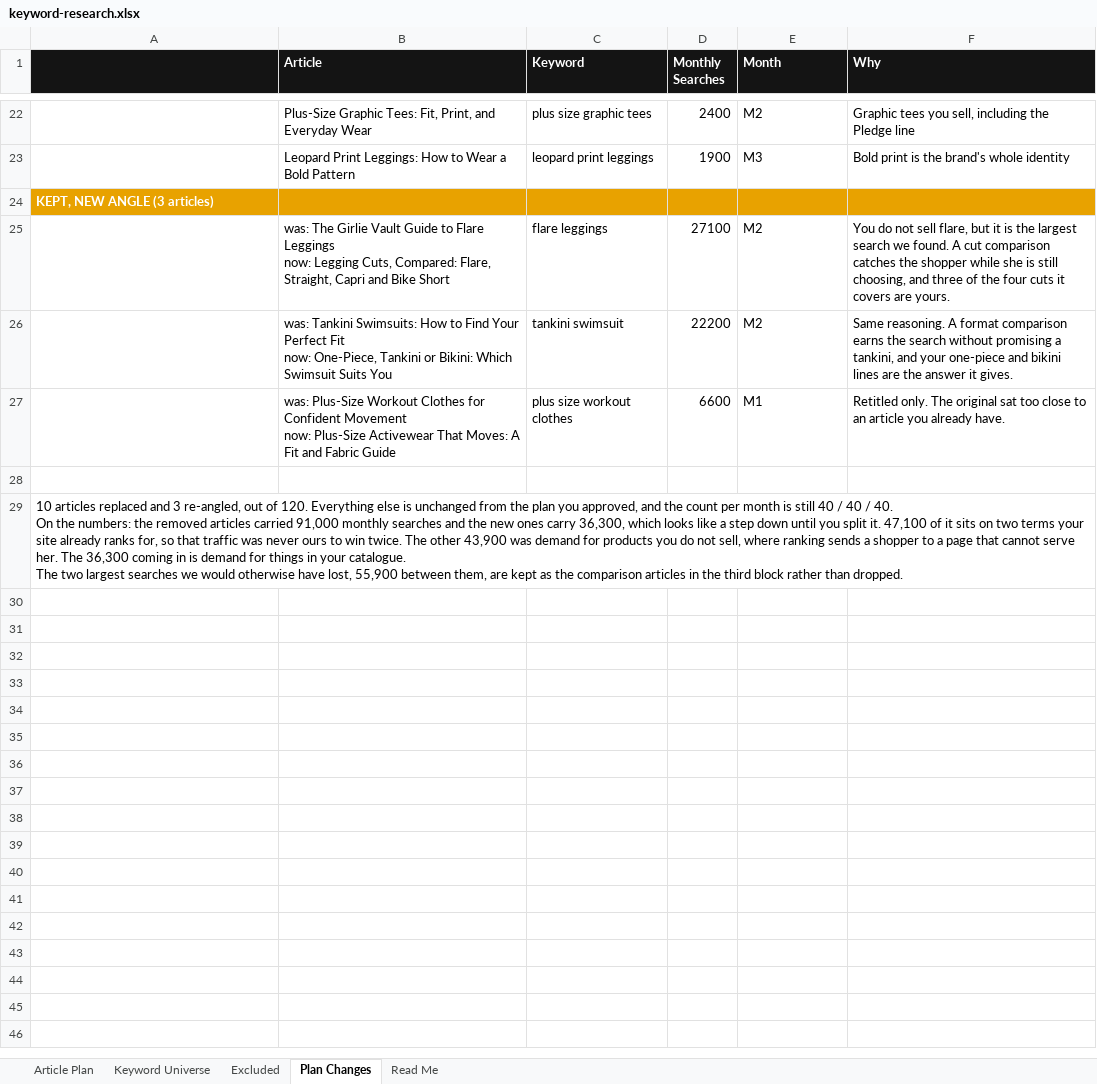
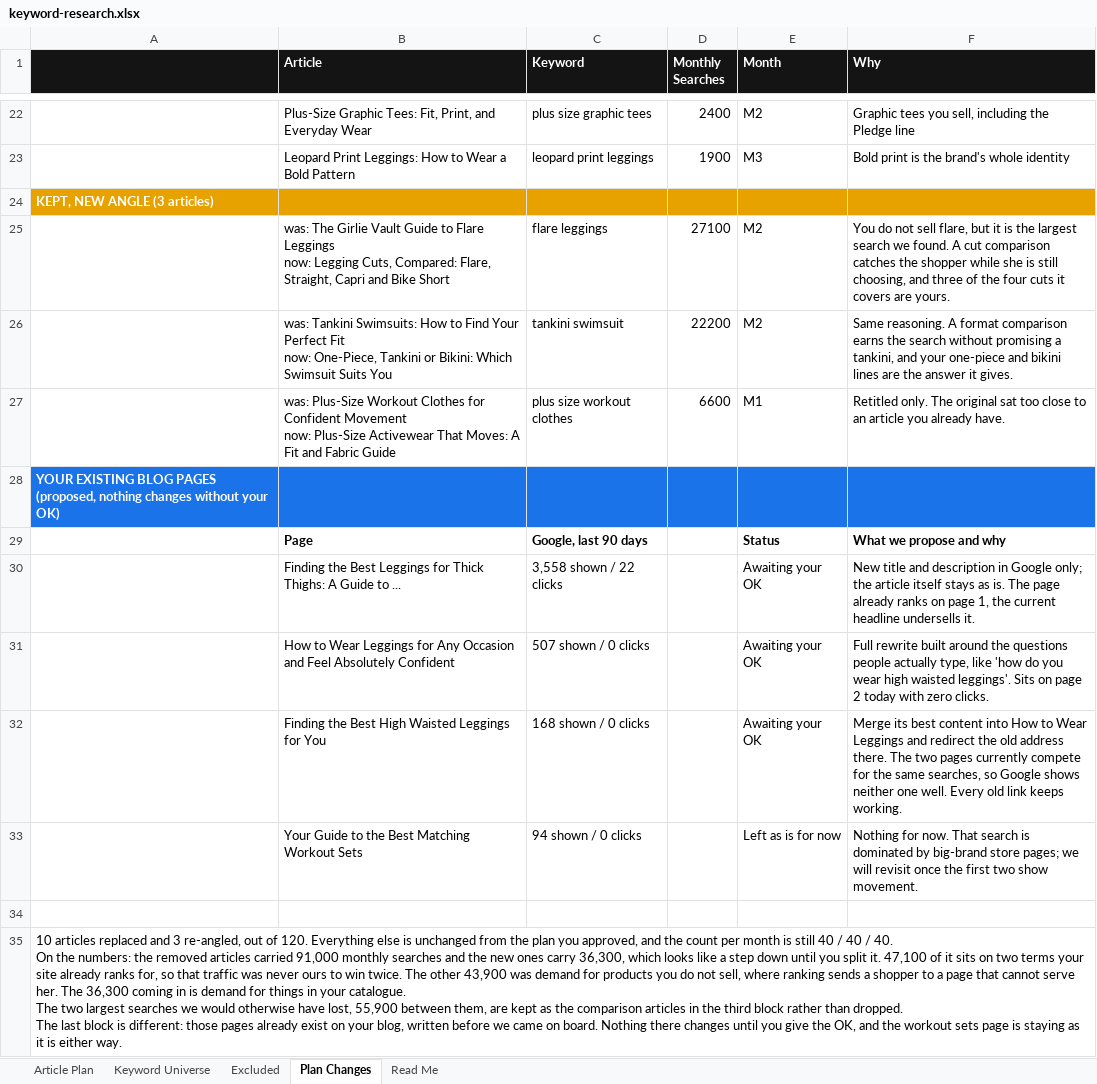
Before and after one commit to jonestj-boop/decks, an Excel workbook: decks/girlievault/keyword-research.xlsx, sheet Plan Changes, drawn as a sheet; only a part is shown, gaps mark what is left out; values as stored, in another font and other column widths than the file's, no borders; addresses are those after the commit; ↵ is a line break in a cell; the diff names each change by its address in the sheet, - before the commit and + after, or states it on an @@ line.

```diff
--- a/decks/girlievault/keyword-research.xlsx (sheet Plan Changes)
+++ b/decks/girlievault/keyword-research.xlsx (sheet Plan Changes)
+row 28: YOUR EXISTING BLOG PAGES (proposed, nothing changes without your OK)
+row 29:  | Page | Google, last 90 days |  | Status | What we propose and why
+row 30:  | Finding the Best Leggings for Thick Thighs: A Guide to ... | 3,558 shown / 22 clicks |  | Awaiting your OK | New title and description in Google only; the article itself stays as is. The page already ranks on page 1, the current headline undersells it.
+row 31:  | How to Wear Leggings for Any Occasion and Feel Absolutely Confident | 507 shown / 0 clicks |  | Awaiting your OK | Full rewrite built around the questions people actually type, like 'how do you wear high waisted leggings'. Sits on page 2 today with zero clicks.
+row 32:  | Finding the Best High Waisted Leggings for You | 168 shown / 0 clicks |  | Awaiting your OK | Merge its best content into How to Wear Leggings and redirect the old address there. The two pages currently compete for the same searches, so Google shows neither one well. Every old link keeps working.
+row 33:  | Your Guide to the Best Matching Workout Sets | 94 shown / 0 clicks |  | Left as is for now | Nothing for now. That search is dominated by big-brand store pages; we will revisit once the first two show movement.
-A35: …than dropped.
+A35: …than dropped. ↵ The last block is different: those pages already exist on your blog, written before we came on board. Nothing there changes until you give the OK, and the workout sets page is staying as it is either way.
```
Also changed, not shown: sheet Read Me.
